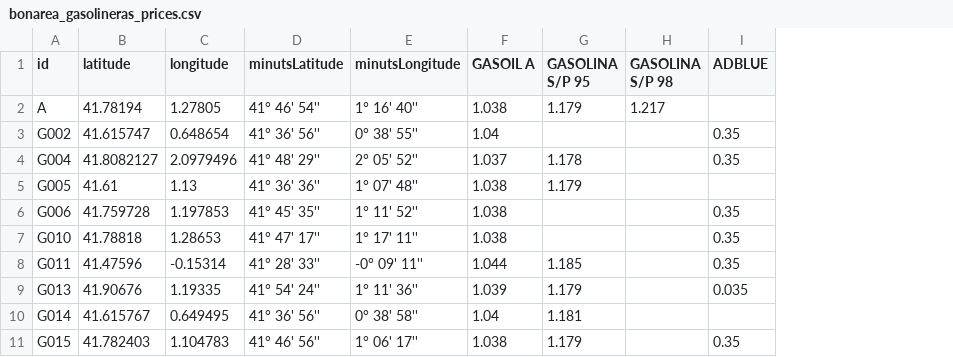
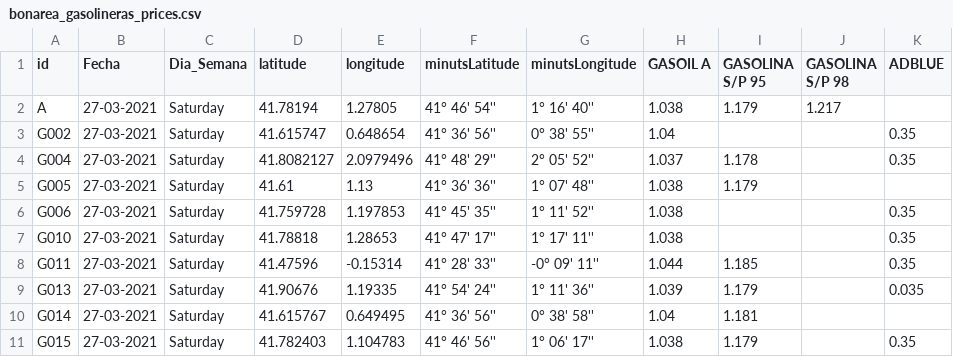
Before and after one commit to Carlos-Acosta/webscraping, a CSV file: bonarea_gasolineras_prices.csv, drawn as a sheet; only a part is shown; the diff names each change by its address in the sheet, - before the commit and + after, or states it on an @@ line.

Commit message:
changes de return of  get_df_row_by_id added update_data_and_prices

```diff
--- a/bonarea_gasolineras_prices.csv
+++ b/bonarea_gasolineras_prices.csv
+column B (Fecha), rows 2-11: all 27-03-2021
+column C (Dia_Semana), rows 2-11: all Saturday
```
Also changed, not shown: 3 other files.
